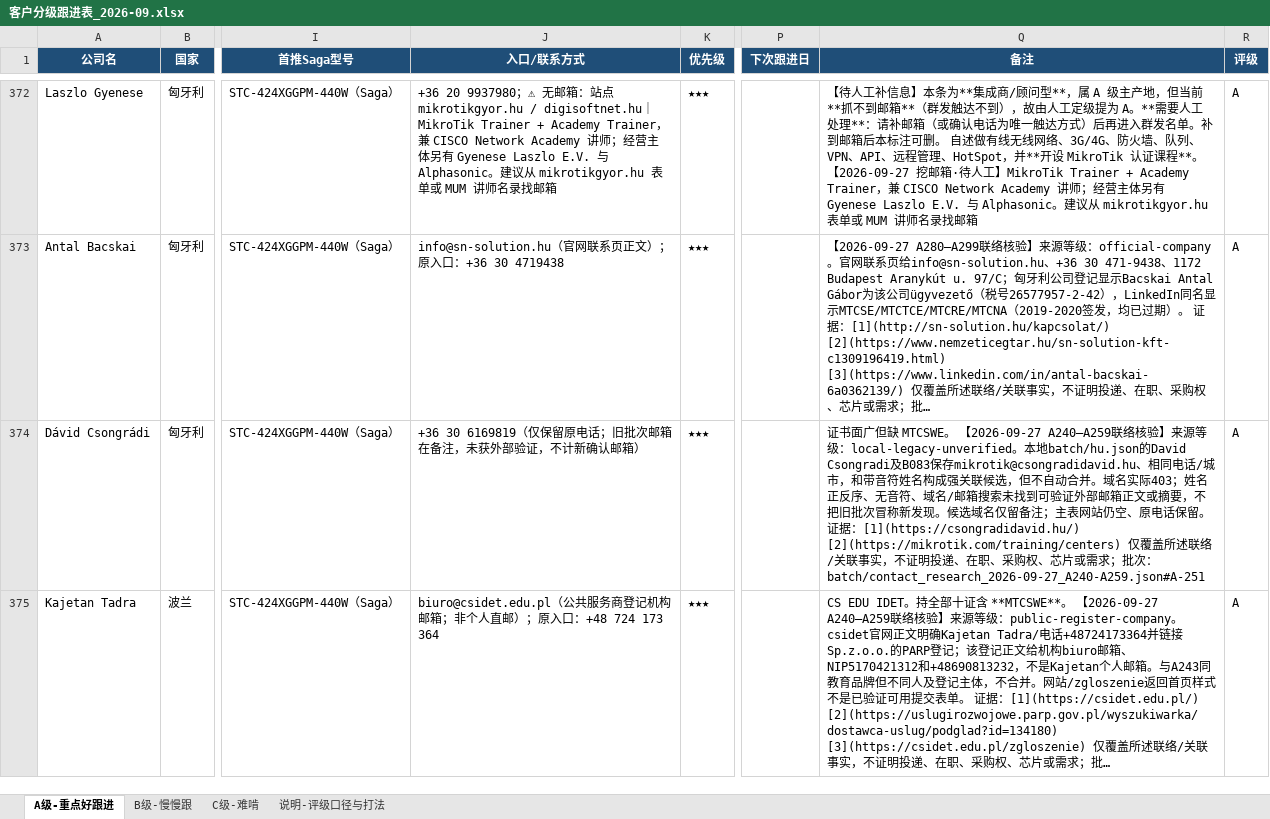
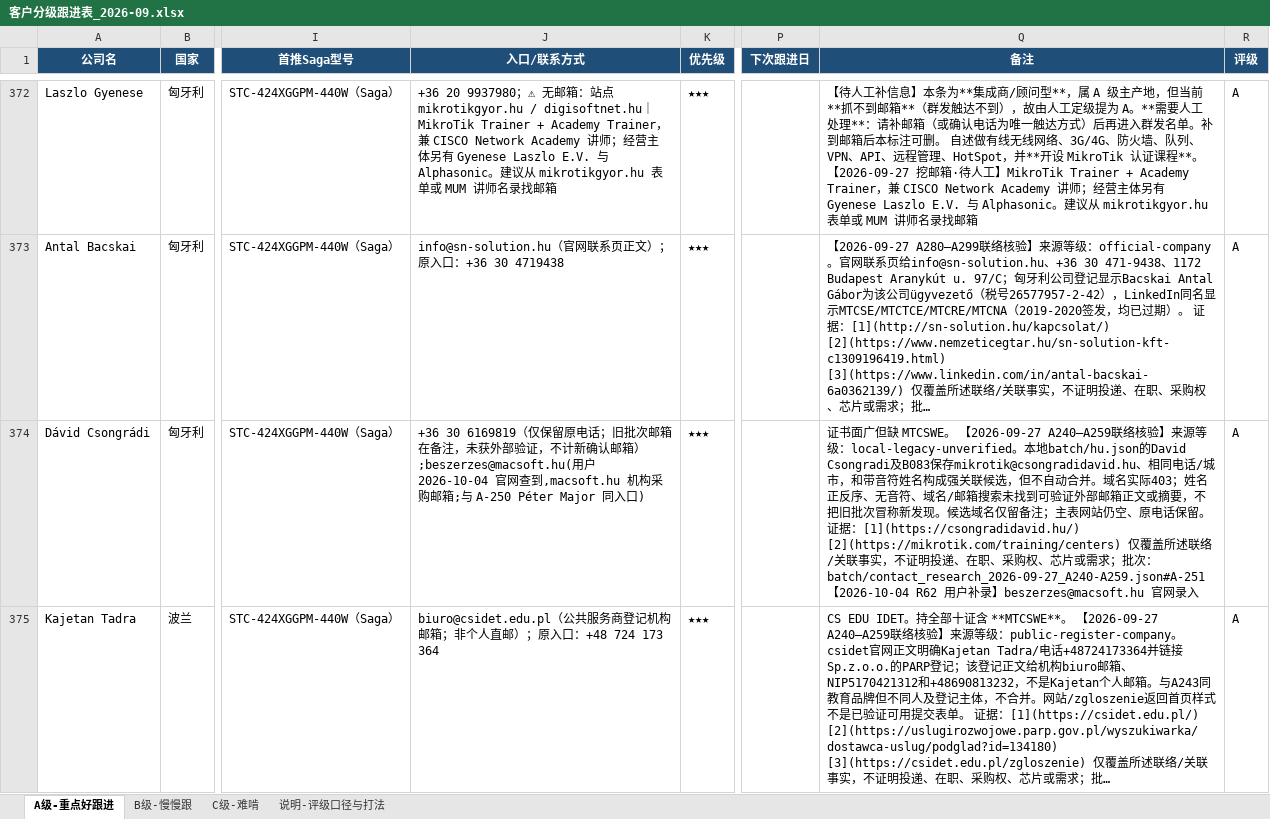
Before and after one commit to SimonSaga-202306/mikrotik-info, an Excel workbook: 客户分级跟进表_2026-09.xlsx, sheet A级-重点好跟进, drawn as a sheet; only a part is shown, gaps mark what is left out; long unchanged cells end in …; values as stored, in another font and other column widths than the file's, no borders; the diff covers the shown part only; the diff names each change by its address in the sheet, - before the commit and + after, or states it on an @@ line.

```diff
--- a/客户分级跟进表_2026-09.xlsx (sheet A级-重点好跟进)
+++ b/客户分级跟进表_2026-09.xlsx (sheet A级-重点好跟进)
-J374 (入口/联系方式): …认邮箱）
+J374 (入口/联系方式): …认邮箱）;beszerzes@macsoft.hu(用户 2026-10-04 官网查到,macsoft.hu 机构采购邮箱;与 A-250 Péter Major 同入口)
-Q374 (备注): …批次：batch/contact_research_2026-09-27_A240-A259.json#A-251
+Q374 (备注): …批次：batch/contact_research_2026-09-27_A240-A259.json#A-251 【2026-10-04 R62 用户补录】beszerzes@macsoft.hu 官网录入
```
Also changed, not shown: 30 edited cells elsewhere in this sheet, 33 other files.
